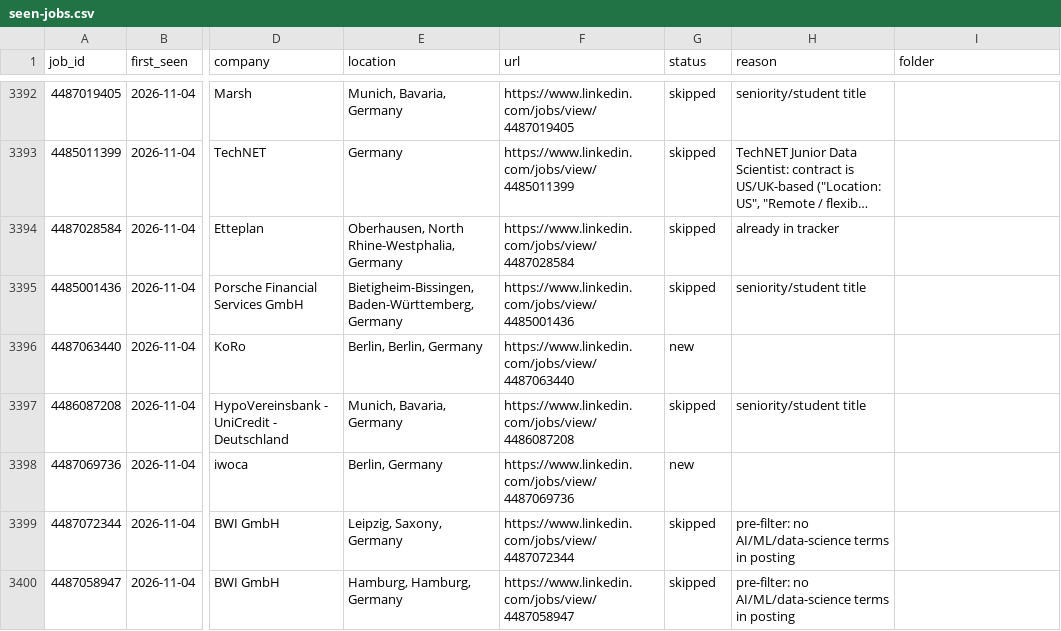
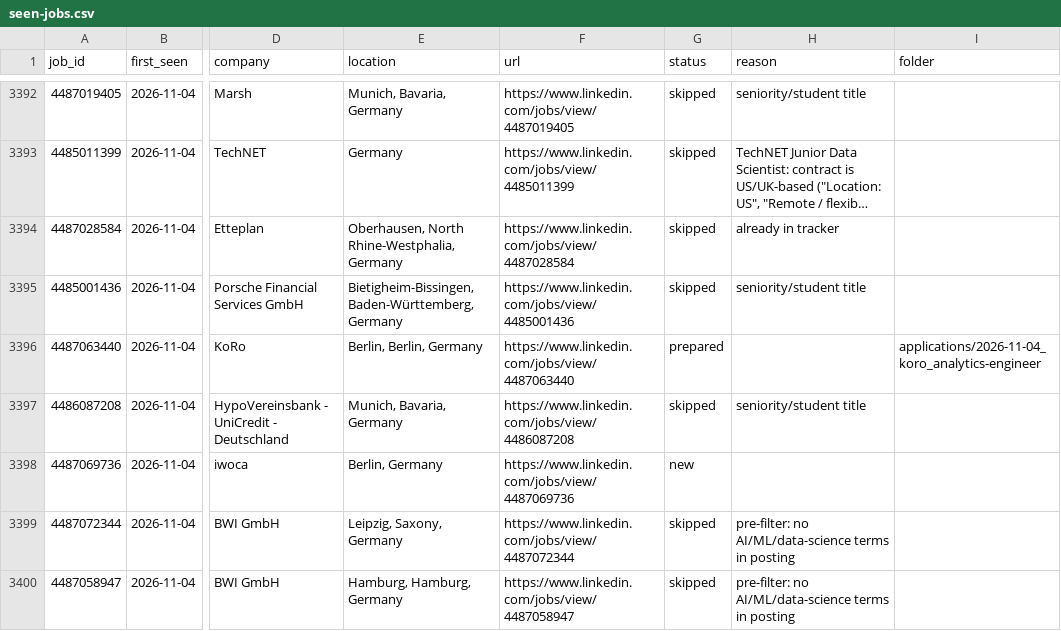
Before and after one commit to bhairapuchanduprasad/job-applications-app, a CSV file: data/scout/seen-jobs.csv, drawn as a sheet; only a part is shown, gaps mark what is left out; long unchanged cells end in …; the diff names each change by its address in the sheet, - before the commit and + after, or states it on an @@ line.

```diff
--- a/data/scout/seen-jobs.csv
+++ b/data/scout/seen-jobs.csv
-G3396 (status): new
+G3396 (status): prepared
-I3396 (folder): (empty)
+I3396 (folder): applications/2026-11-04_koro_analytics-engineer
```
Also changed, not shown: 11 other files.
